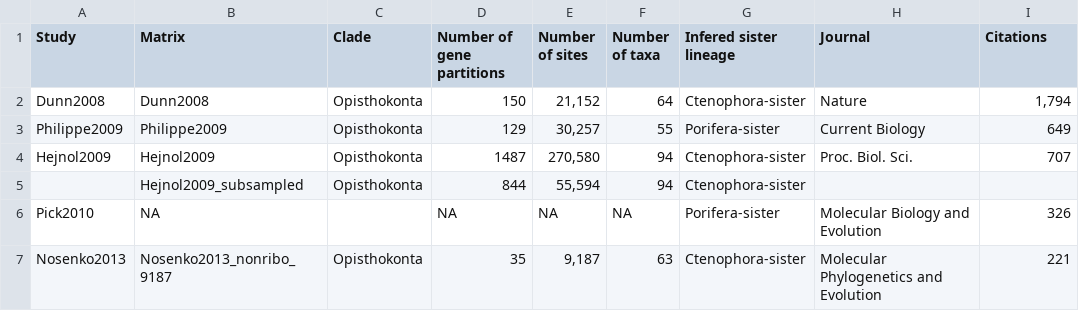
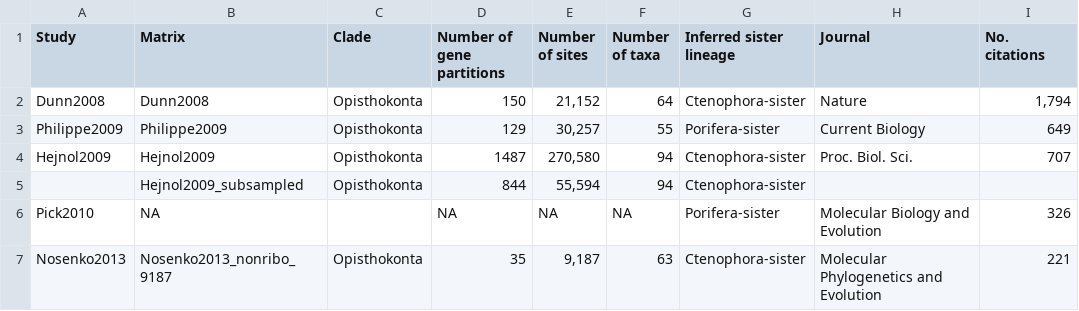
Before and after one commit to dunnlab/animal_tree_root, a TSV file: data_processed/tables/study_summary.tsv, drawn as a sheet; only a part is shown.

```diff
--- a/data_processed/tables/study_summary.tsv
+++ b/data_processed/tables/study_summary.tsv
@@ -1,2 +1,2 @@
-Study	Matrix	Clade	Number of gene partitions	Number of sites	Number of taxa	Infered sister lineage	Journal	Citations
+Study	Matrix	Clade	Number of gene partitions	Number of sites	Number of taxa	Inferred sister lineage	Journal	No. citations
 Dunn2008	Dunn2008	Opisthokonta	150	"21,152"	64	Ctenophora-sister	Nature	"1,794"
```
Also changed, not shown: 10 other files.
